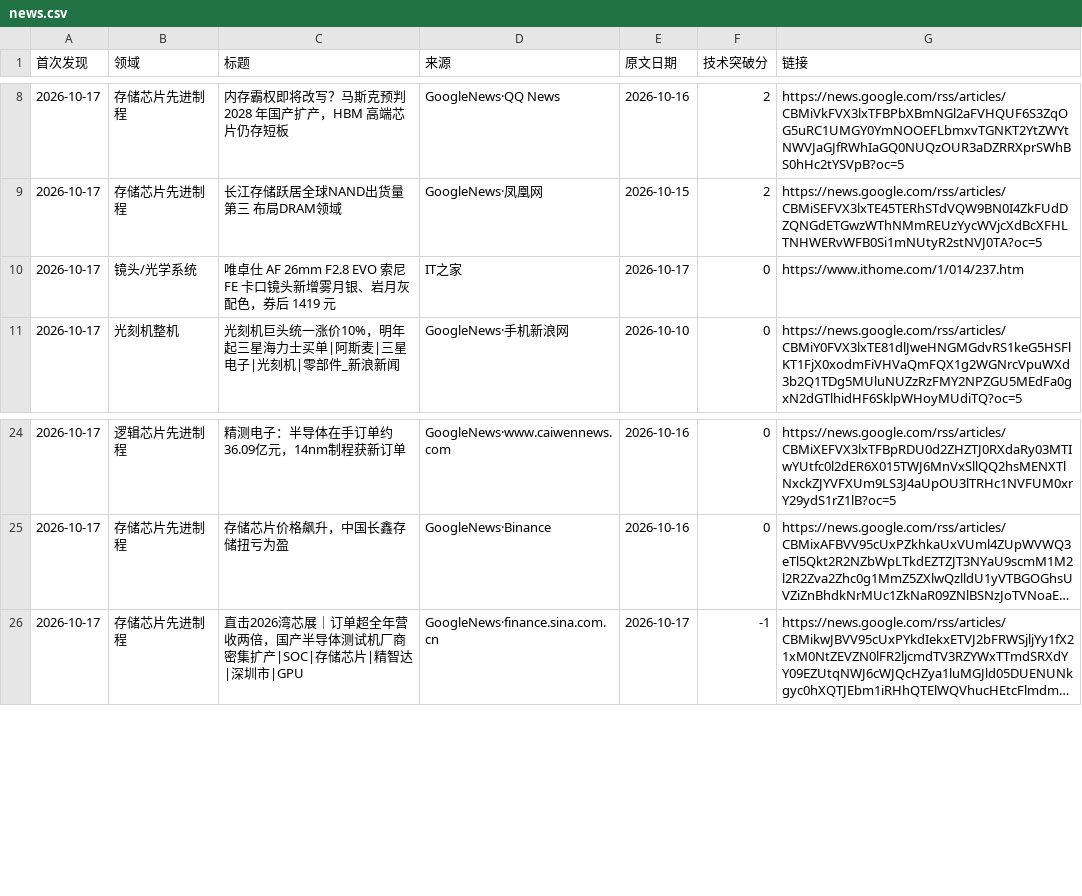
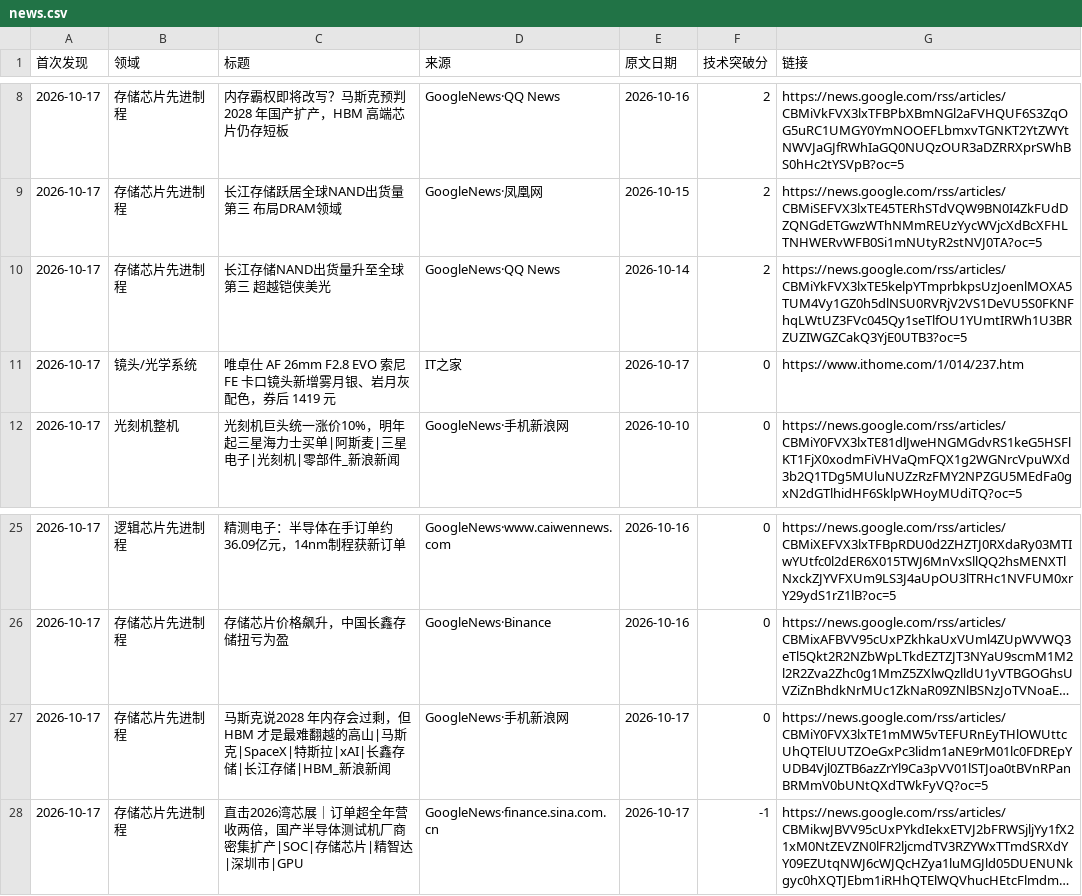
Before and after one commit to fenggg1988/china-semi-tracker, a CSV file: data/news.csv, drawn as a sheet; only a part is shown, gaps mark what is left out; long unchanged cells end in …; the diff names each change by its address in the sheet, - before the commit and + after, or states it on an @@ line.

```diff
--- a/data/news.csv
+++ b/data/news.csv
+row 10: 2026-10-17 | 存储芯片先进制程 | 长江存储NAND出货量升至全球第三 超越铠侠美光 | GoogleNews·QQ News | 2026-10-14 | 2 | https://news.google.com/rss/articles/CBMiYkFVX3lxTE5kelpYTmprbkpsUzJoenlMOXA5TUM4Vy1GZ0h5dlNSU0RVRjV2VS1DeVU5S0FKNFhqLWtUZ3FVc045Qy1seTlfOU1YUmtIRWh1U3BRZUZIWGZCakQ3YjE0UTB3?oc=5
+row 27: 2026-10-17 | 存储芯片先进制程 | 马斯克说2028 年内存会过剩，但 HBM 才是最难翻越的高山|马斯克|SpaceX|特斯拉|xAI|长鑫存储|长江存储|HBM_新浪新闻 | GoogleNews·手机新浪网 | 2026-10-17 | 0 | https://news.google.com/rss/articles/CBMiY0FVX3lxTE1mMW5vTEFURnEyTHlOWUttcUhQTElUUTZOeGxPc3lidm1aNE9rM01lc0FDREpYUDB4Vjl0ZTB6azZrYl9Ca3pVV01lSTJoa0tBVnRPanBRMmV0bUNtQXdTWkFyVQ?oc=5
```
Also changed, not shown: 2 other files.
